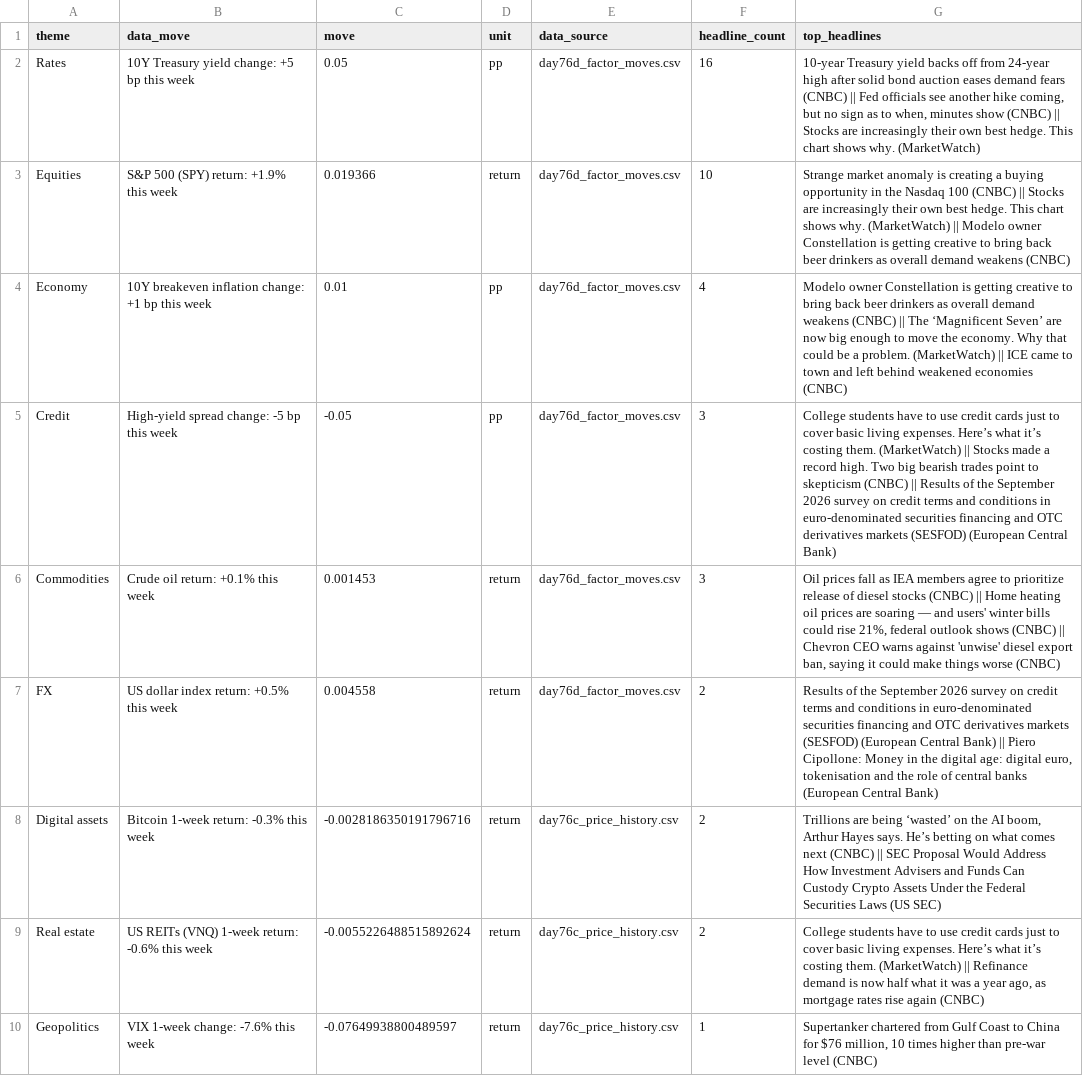
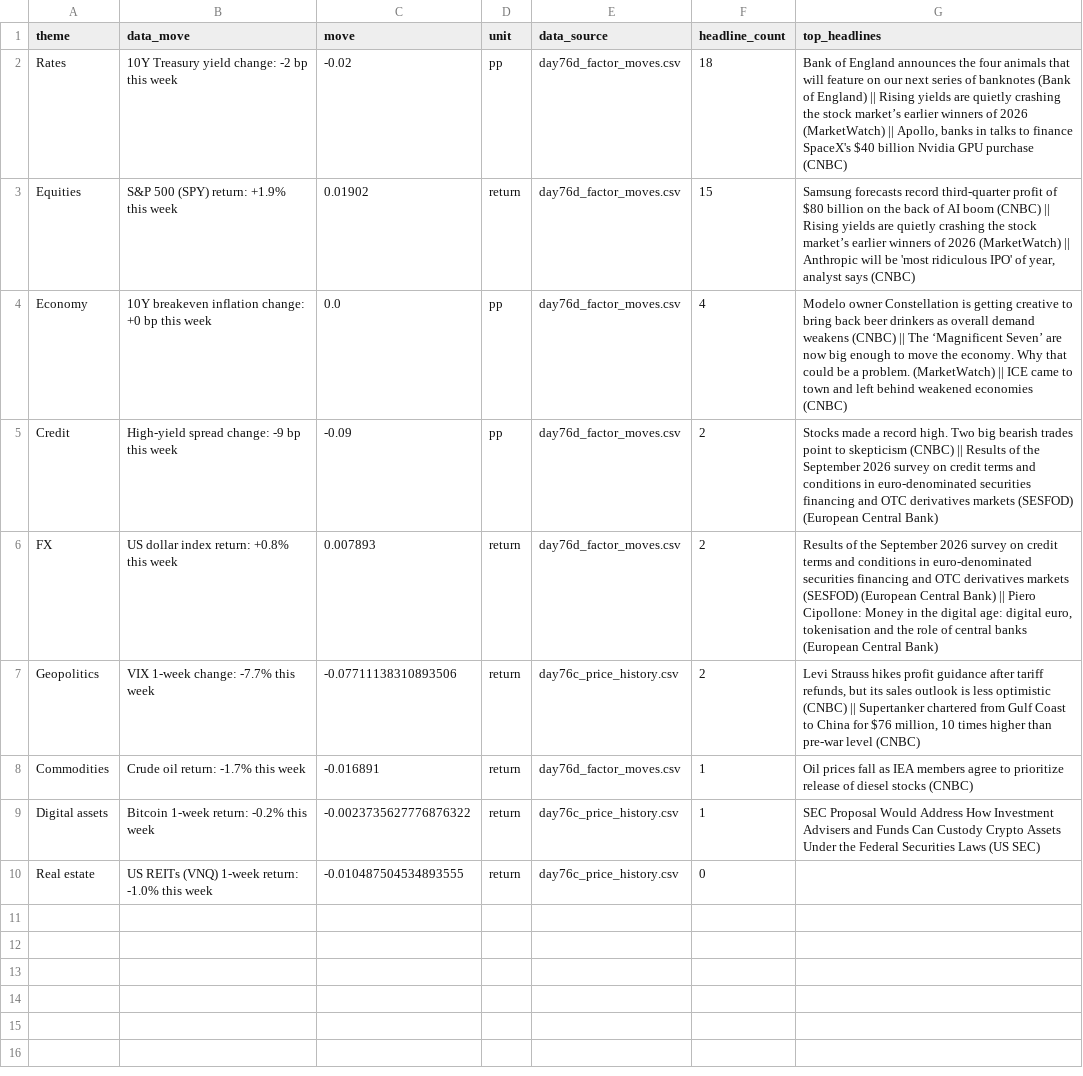
Before and after one commit to Agunp1/AI-Financial-Analyst, a CSV file: day78b_brief.csv, drawn as a sheet; removed rows and columns are numbered as before the commit, all else as after; the diff names each change by its address in the sheet, - before the commit and + after, or states it on an @@ line.

Commit message:
Price refresh 2026-10-07 23:35 UTC

```diff
--- a/day78b_brief.csv
+++ b/day78b_brief.csv
-B2 (data_move): 10Y Treasury yield change: +5 bp this week
+B2 (data_move): 10Y Treasury yield change: -2 bp this week
-C2 (move): 0.05
+C2 (move): -0.02
-F2 (headline_count): 16
+F2 (headline_count): 18
-G2 (top_headlines): 10-year Treasury yield backs off from 24-year high after solid bond auction eases demand fears (CNBC) || Fed officials see another hike coming, but no sign as to when, minutes show (CNBC) || Stocks are increasingly their own best hedge. This chart shows why. (MarketWatch)
+G2 (top_headlines): Bank of England announces the four animals that will feature on our next series of banknotes (Bank of England) || Rising yields are quietly crashing the stock market’s earlier winners of 2026 (MarketWatch) || Apollo, banks in talks to finance SpaceX's $40 billion Nvidia GPU purchase (CNBC)
-C3 (move): 0.019366
+C3 (move): 0.01902
-F3 (headline_count): 10
+F3 (headline_count): 15
-G3 (top_headlines): Strange market anomaly is creating a buying opportunity in the Nasdaq 100 (CNBC) || Stocks are increasingly their own best hedge. This chart shows why. (MarketWatch) || Modelo owner Constellation is getting creative to bring back beer drinkers as overall demand weakens (CNBC)
+G3 (top_headlines): Samsung forecasts record third-quarter profit of $80 billion on the back of AI boom (CNBC) || Rising yields are quietly crashing the stock market’s earlier winners of 2026 (MarketWatch) || Anthropic will be 'most ridiculous IPO' of year, analyst says (CNBC)
-B4 (data_move): …inflation change: +1 bp this…
+B4 (data_move): …inflation change: +0 bp this…
-C4 (move): 0.01
+C4 (move): 0.0
-B5 (data_move): High-yield spread change: -5 bp this week
+B5 (data_move): High-yield spread change: -9 bp this week
-C5 (move): -0.05
+C5 (move): -0.09
-F5 (headline_count): 3
+F5 (headline_count): 2
-G5 (top_headlines): College students have to use credit cards just to cover basic living expenses. Here’s what it’s costing them. (MarketWatch) || Stocks made…
+G5 (top_headlines): Stocks made…
-row 6: Commodities | Crude oil return: +0.1% this week | 0.001453 | return | day76d_factor_moves.csv | 3 | Oil prices fall as IEA members agree to prioritize release of diesel stocks (CNBC) || Home heating oil prices are soaring — and users' winter bills could rise 21%, federal outlook shows (CNBC) || Chevron CEO warns against 'unwise' diesel export ban, saying it could make things worse (CNBC)
-B6 (data_move): US dollar index return: +0.5% this week
+B6 (data_move): US dollar index return: +0.8% this week
-C6 (move): 0.004558
+C6 (move): 0.007893
+row 7: Geopolitics | VIX 1-week change: -7.7% this week | -0.07711138310893506 | return | day76c_price_history.csv | 2 | Levi Strauss hikes profit guidance after tariff refunds, but its sales outlook is less optimistic (CNBC) || Supertanker chartered from Gulf Coast to China for $76 million, 10 times higher than pre-war level (CNBC)
+row 8: Commodities | Crude oil return: -1.7% this week | -0.016891 | return | day76d_factor_moves.csv | 1 | Oil prices fall as IEA members agree to prioritize release of diesel stocks (CNBC)
-B9 (data_move): Bitcoin 1-week return: -0.3% this week
+B9 (data_move): Bitcoin 1-week return: -0.2% this week
-C9 (move): -0.0028186350191796716
+C9 (move): -0.0023735627776876322
-F9 (headline_count): 2
+F9 (headline_count): 1
-G9 (top_headlines): Trillions are being ‘wasted’ on the AI boom, Arthur Hayes says. He’s betting on what comes next (CNBC) || SEC Proposal…
+G9 (top_headlines): SEC Proposal…
-B10 (data_move): US REITs (VNQ) 1-week return: -0.6% this week
+B10 (data_move): US REITs (VNQ) 1-week return: -1.0% this week
-C10 (move): -0.0055226488515892624
+C10 (move): -0.010487504534893555
-F10 (headline_count): 2
+F10 (headline_count): 0
-G10 (top_headlines): College students have to use credit cards just to cover basic living expenses. Here’s what it’s costing them. (MarketWatch) || Refinance demand is now half what it was a year ago, as mortgage rates rise again (CNBC)
+G10 (top_headlines): (empty)
-row 10: Geopolitics | VIX 1-week change: -7.6% this week | -0.07649938800489597 | return | day76c_price_history.csv | 1 | Supertanker chartered from Gulf Coast to China for $76 million, 10 times higher than pre-war level (CNBC)
```
Also changed, not shown: day67_portfolio_risk_dashboard.csv, day69_portfolio_remediation_summary.csv, 21 other files.
